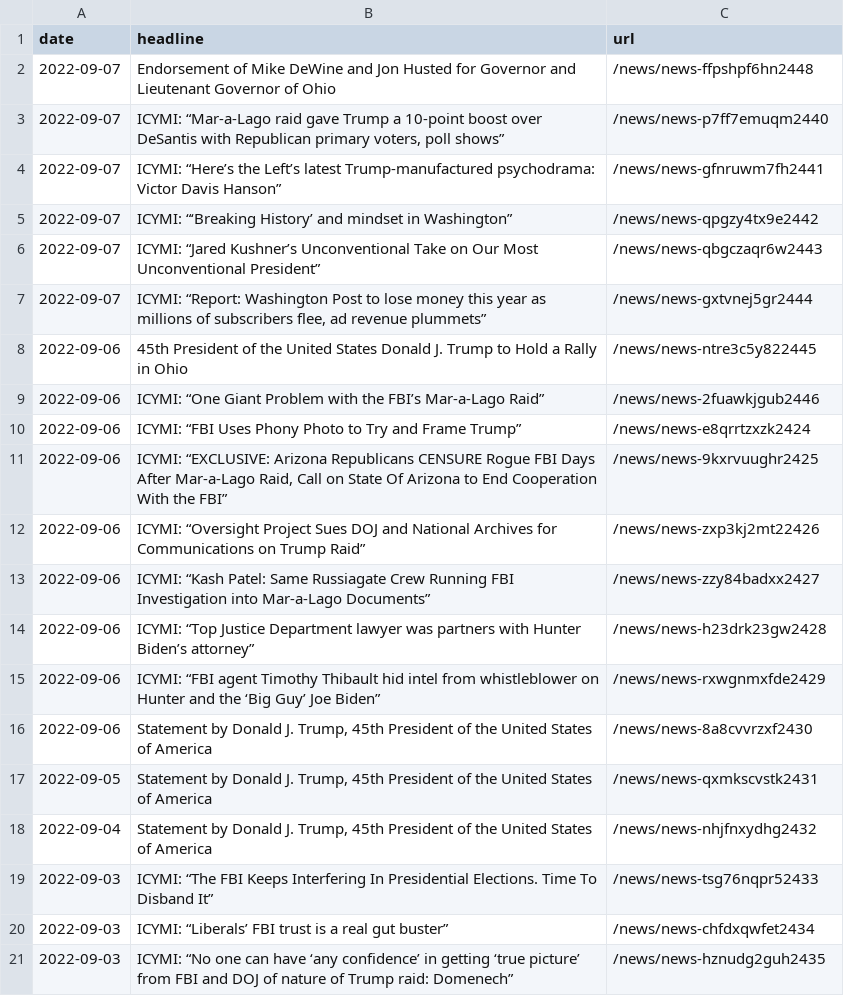
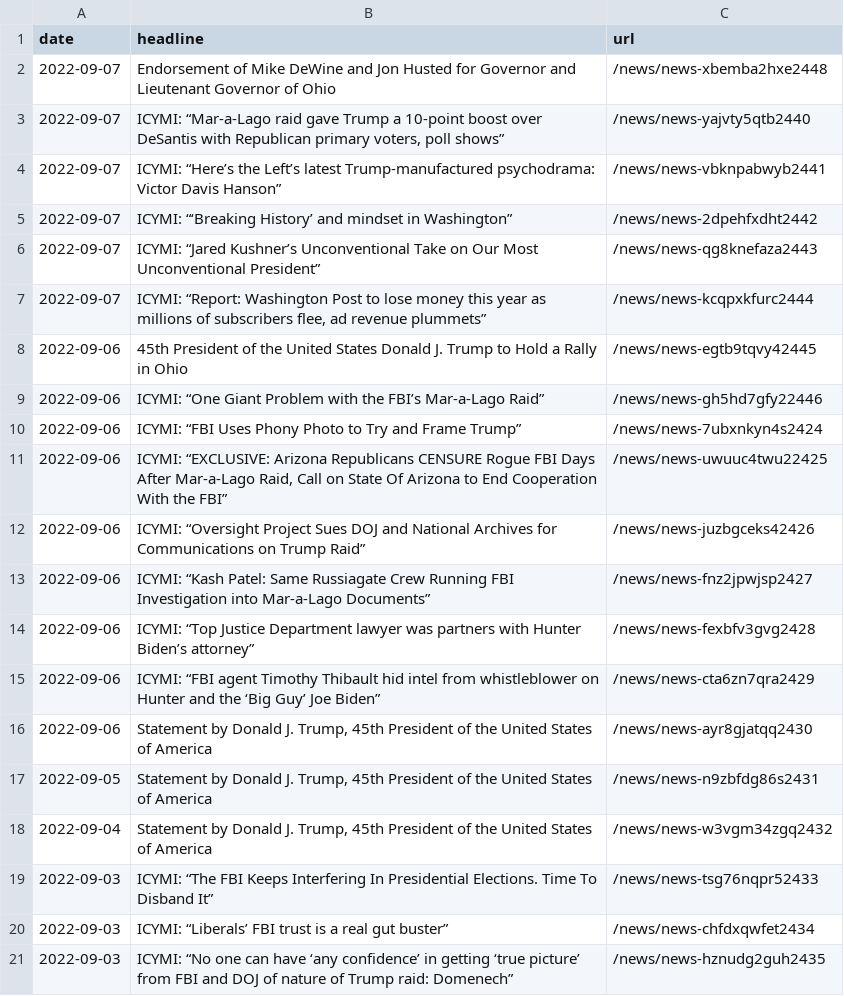
Before and after one commit to gridviz/trump-releases, a CSV file: data/all_endorsements_urls.csv, drawn as a sheet.

```diff
--- a/data/all_endorsements_urls.csv
+++ b/data/all_endorsements_urls.csv
@@ -1,19 +1,19 @@
 date,headline,url
-2022-09-07,Endorsement of Mike DeWine and Jon Husted for Governor and Lieutenant Governor of Ohio,/news/news-ffpshpf6hn2448
-2022-09-07,"ICYMI: “Mar-a-Lago raid gave Trump a 10-point boost over DeSantis with Republican primary voters, poll shows”",/news/news-p7ff7emuqm2440
-2022-09-07,ICYMI: “Here’s the Left’s latest Trump-manufactured psychodrama: Victor Davis Hanson”,/news/news-gfnruwm7fh2441
-2022-09-07,ICYMI: “‘Breaking History’ and mindset in Washington”,/news/news-qpgzy4tx9e2442
-2022-09-07,ICYMI: “Jared Kushner’s Unconventional Take on Our Most Unconventional President”,/news/news-qbgczaqr6w2443
-2022-09-07,"ICYMI: “Report: Washington Post to lose money this year as millions of subscribers flee, ad revenue plummets”",/news/news-gxtvnej5gr2444
-2022-09-06,45th President of the United States Donald J. Trump to Hold a Rally in Ohio,/news/news-ntre3c5y822445
-2022-09-06,ICYMI: “One Giant Problem with the FBI’s Mar-a-Lago Raid”,/news/news-2fuawkjgub2446
-2022-09-06,ICYMI: “FBI Uses Phony Photo to Try and Frame Trump”,/news/news-e8qrrtzxzk2424
-2022-09-06,"ICYMI: “EXCLUSIVE: Arizona Republicans CENSURE Rogue FBI Days After Mar-a-Lago Raid, Call on State Of Arizona to End Cooperation With the FBI”",/news/news-9kxrvuughr2425
-2022-09-06,ICYMI: “Oversight Project Sues DOJ and National Archives for Communications on Trump Raid”,/news/news-zxp3kj2mt22426
-2022-09-06,ICYMI: “Kash Patel: Same Russiagate Crew Running FBI Investigation into Mar-a-Lago Documents”,/news/news-zzy84badxx2427
-2022-09-06,ICYMI: “Top Justice Department lawyer was partners with Hunter Biden’s attorney”,/news/news-h23drk23gw2428
-2022-09-06,ICYMI: “FBI agent Timothy Thibault hid intel from whistleblower on Hunter and the ‘Big Guy’ Joe Biden”,/news/news-rxwgnmxfde2429
-2022-09-06,"Statement by Donald J. Trump, 45th President of the United States of America",/news/news-8a8cvvrzxf2430
-2022-09-05,"Statement by Donald J. Trump, 45th President of the United States of America",/news/news-qxmkscvstk2431
-2022-09-04,"Statement by Donald J. Trump, 45th President of the United States of America",/news/news-nhjfnxydhg2432
+2022-09-07,Endorsement of Mike DeWine and Jon Husted for Governor and Lieutenant Governor of Ohio,/news/news-xbemba2hxe2448
+2022-09-07,"ICYMI: “Mar-a-Lago raid gave Trump a 10-point boost over DeSantis with Republican primary voters, poll shows”",/news/news-yajvty5qtb2440
+2022-09-07,ICYMI: “Here’s the Left’s latest Trump-manufactured psychodrama: Victor Davis Hanson”,/news/news-vbknpabwyb2441
+2022-09-07,ICYMI: “‘Breaking History’ and mindset in Washington”,/news/news-2dpehfxdht2442
+2022-09-07,ICYMI: “Jared Kushner’s Unconventional Take on Our Most Unconventional President”,/news/news-qg8knefaza2443
+2022-09-07,"ICYMI: “Report: Washington Post to lose money this year as millions of subscribers flee, ad revenue plummets”",/news/news-kcqpxkfurc2444
+2022-09-06,45th President of the United States Donald J. Trump to Hold a Rally in Ohio,/news/news-egtb9tqvy42445
+2022-09-06,ICYMI: “One Giant Problem with the FBI’s Mar-a-Lago Raid”,/news/news-gh5hd7gfy22446
+2022-09-06,ICYMI: “FBI Uses Phony Photo to Try and Frame Trump”,/news/news-7ubxnkyn4s2424
+2022-09-06,"ICYMI: “EXCLUSIVE: Arizona Republicans CENSURE Rogue FBI Days After Mar-a-Lago Raid, Call on State Of Arizona to End Cooperation With the FBI”",/news/news-uwuuc4twu22425
+2022-09-06,ICYMI: “Oversight Project Sues DOJ and National Archives for Communications on Trump Raid”,/news/news-juzbgceks42426
+2022-09-06,ICYMI: “Kash Patel: Same Russiagate Crew Running FBI Investigation into Mar-a-Lago Documents”,/news/news-fnz2jpwjsp2427
+2022-09-06,ICYMI: “Top Justice Department lawyer was partners with Hunter Biden’s attorney”,/news/news-fexbfv3gvg2428
+2022-09-06,ICYMI: “FBI agent Timothy Thibault hid intel from whistleblower on Hunter and the ‘Big Guy’ Joe Biden”,/news/news-cta6zn7qra2429
+2022-09-06,"Statement by Donald J. Trump, 45th President of the United States of America",/news/news-ayr8gjatqq2430
+2022-09-05,"Statement by Donald J. Trump, 45th President of the United States of America",/news/news-n9zbfdg86s2431
+2022-09-04,"Statement by Donald J. Trump, 45th President of the United States of America",/news/news-w3vgm34zgq2432
 2022-09-03,ICYMI: “The FBI Keeps Interfering In Presidential Elections. Time To Disband It”,/news/news-tsg76nqpr52433
```
Also changed, not shown: data/processed/all_press_releases_latest.csv, 1 other file.
